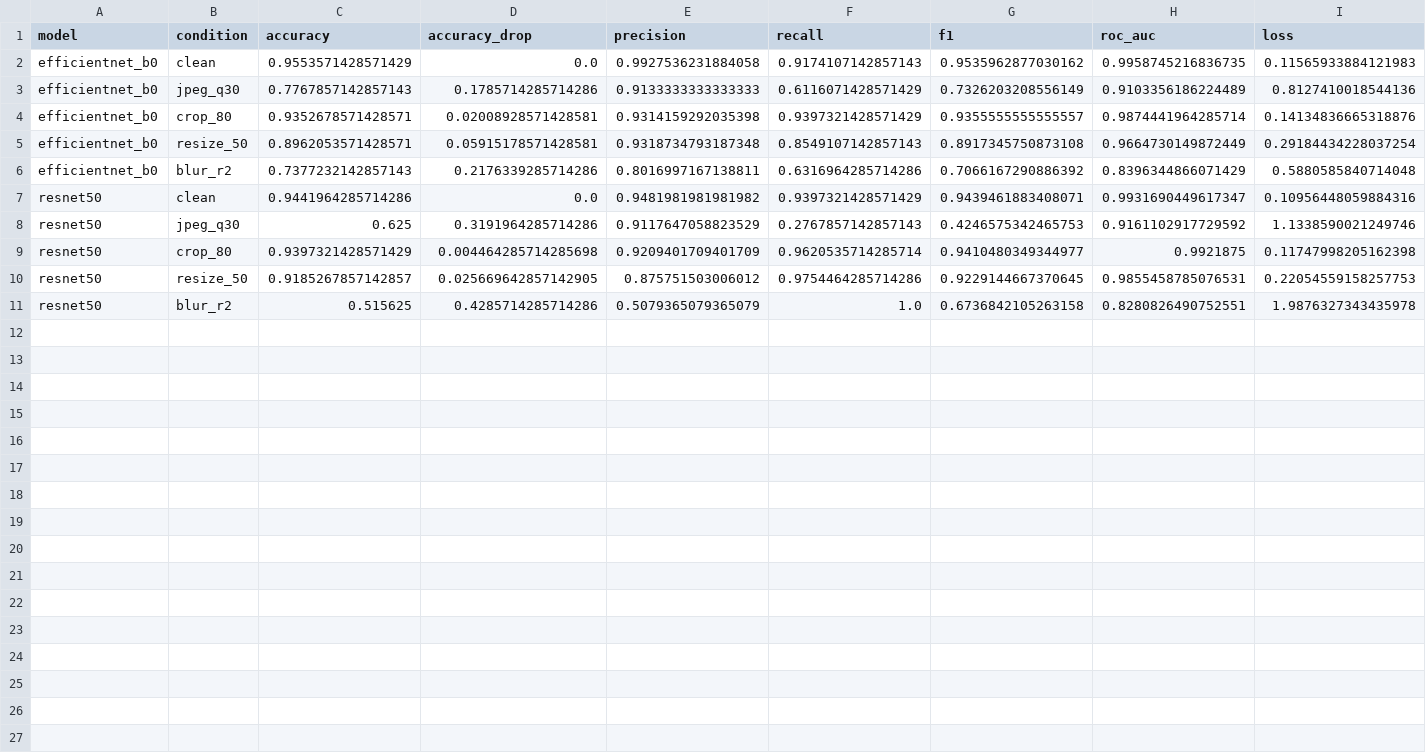
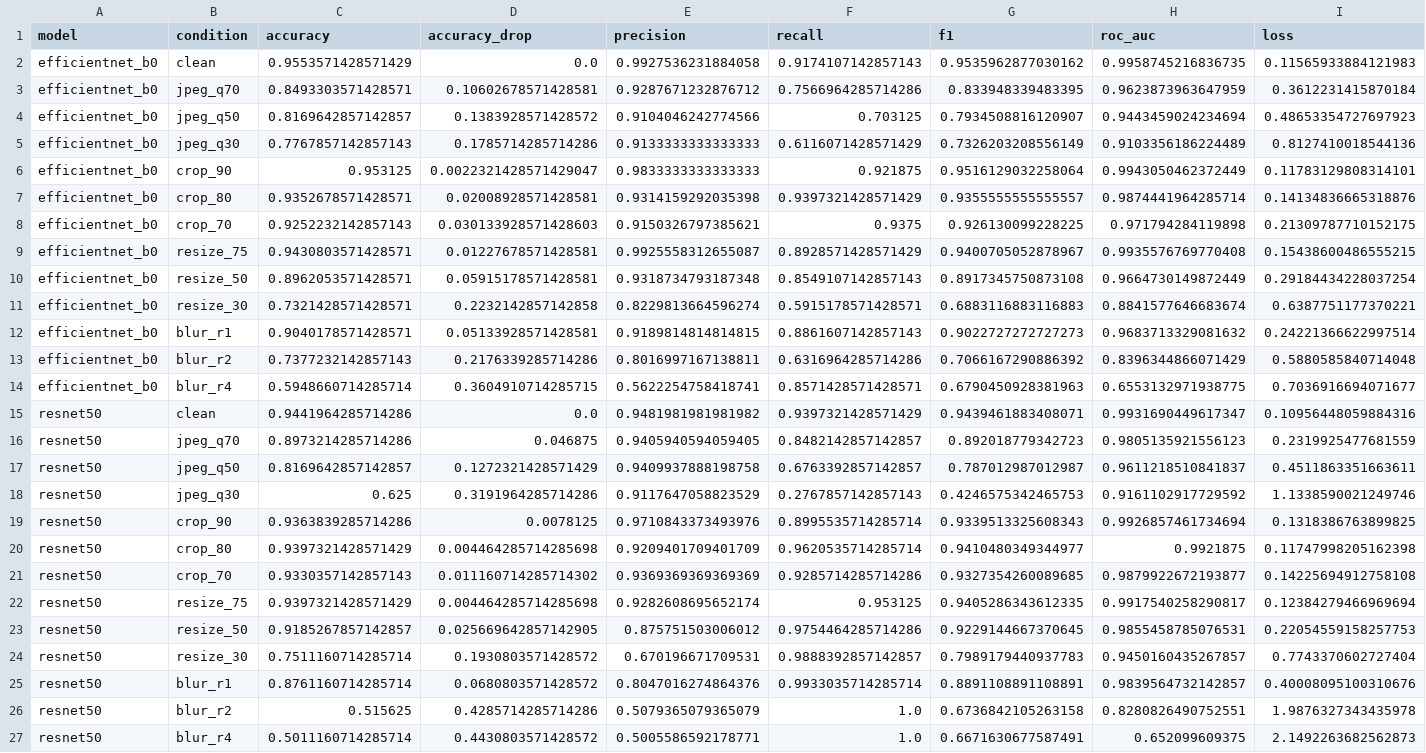
Before and after one commit to yourgirlmjayy/deepfake-reliability-research, a CSV file: results/transformation_results.csv, drawn as a sheet; the diff names each change by its address in the sheet, - before the commit and + after, or states it on an @@ line.

Commit message:
Evaluate transformations across multiple severity levels

```diff
--- a/results/transformation_results.csv
+++ b/results/transformation_results.csv
+row 3: efficientnet_b0 | jpeg_q70 | 0.8493303571428571 | 0.10602678571428581 | 0.9287671232876712 | 0.7566964285714286 | 0.833948339483395 | 0.9623873963647959 | 0.3612231415870184
+row 4: efficientnet_b0 | jpeg_q50 | 0.8169642857142857 | 0.1383928571428572 | 0.9104046242774566 | 0.703125 | 0.7934508816120907 | 0.9443459024234694 | 0.48653354727697923
+row 6: efficientnet_b0 | crop_90 | 0.953125 | 0.0022321428571429047 | 0.9833333333333333 | 0.921875 | 0.9516129032258064 | 0.9943050462372449 | 0.11783129808314101
+row 8: efficientnet_b0 | crop_70 | 0.9252232142857143 | 0.030133928571428603 | 0.9150326797385621 | 0.9375 | 0.926130099228225 | 0.971794284119898 | 0.21309787710152175
+row 9: efficientnet_b0 | resize_75 | 0.9430803571428571 | 0.01227678571428581 | 0.9925558312655087 | 0.8928571428571429 | 0.9400705052878967 | 0.9935576769770408 | 0.15438600486555215
+row 11: efficientnet_b0 | resize_30 | 0.7321428571428571 | 0.2232142857142858 | 0.8229813664596274 | 0.5915178571428571 | 0.6883116883116883 | 0.8841577646683674 | 0.6387751177370221
+row 12: efficientnet_b0 | blur_r1 | 0.9040178571428571 | 0.05133928571428581 | 0.9189814814814815 | 0.8861607142857143 | 0.9022727272727273 | 0.9683713329081632 | 0.24221366622997514
+row 14: efficientnet_b0 | blur_r4 | 0.5948660714285714 | 0.3604910714285715 | 0.5622254758418741 | 0.8571428571428571 | 0.6790450928381963 | 0.6553132971938775 | 0.7036916694071677
+row 16: resnet50 | jpeg_q70 | 0.8973214285714286 | 0.046875 | 0.9405940594059405 | 0.8482142857142857 | 0.892018779342723 | 0.9805135921556123 | 0.2319925477681559
+row 17: resnet50 | jpeg_q50 | 0.8169642857142857 | 0.1272321428571429 | 0.9409937888198758 | 0.6763392857142857 | 0.787012987012987 | 0.9611218510841837 | 0.4511863351663611
+row 19: resnet50 | crop_90 | 0.9363839285714286 | 0.0078125 | 0.9710843373493976 | 0.8995535714285714 | 0.9339513325608343 | 0.9926857461734694 | 0.1318386763899825
+row 21: resnet50 | crop_70 | 0.9330357142857143 | 0.011160714285714302 | 0.9369369369369369 | 0.9285714285714286 | 0.9327354260089685 | 0.9879922672193877 | 0.14225694912758108
+row 22: resnet50 | resize_75 | 0.9397321428571429 | 0.004464285714285698 | 0.9282608695652174 | 0.953125 | 0.9405286343612335 | 0.9917540258290817 | 0.12384279466969694
+row 24: resnet50 | resize_30 | 0.7511160714285714 | 0.1930803571428572 | 0.670196671709531 | 0.9888392857142857 | 0.7989179440937783 | 0.9450160435267857 | 0.7743370602727404
+row 25: resnet50 | blur_r1 | 0.8761160714285714 | 0.0680803571428572 | 0.8047016274864376 | 0.9933035714285714 | 0.8891108891108891 | 0.9839564732142857 | 0.40008095100310676
+row 27: resnet50 | blur_r4 | 0.5011160714285714 | 0.4430803571428572 | 0.5005586592178771 | 1.0 | 0.6671630677587491 | 0.652099609375 | 2.1492263682562873
```
Also changed, not shown: 2 other files.
